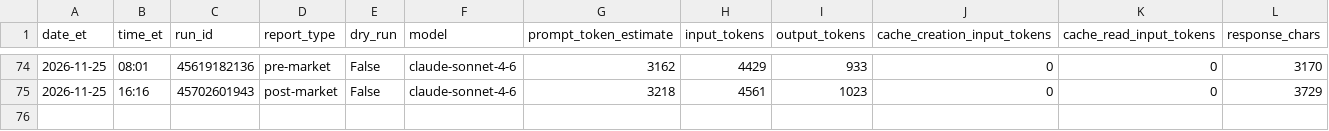
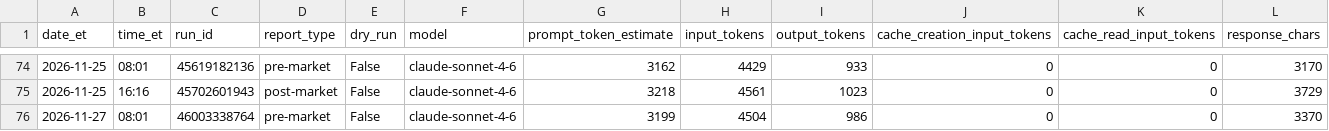
Before and after one commit to davidm00/discord-finance-bot, a CSV file: data/claude_usage.csv, drawn as a sheet; only a part is shown, gaps mark what is left out; rows hold the shown columns only; the diff names each change by its address in the sheet, - before the commit and + after, or states it on an @@ line.

```diff
--- a/data/claude_usage.csv
+++ b/data/claude_usage.csv
+row 76: 2026-11-27 | 08:01 | 46003338764 | pre-market | False | claude-sonnet-4-6 | 3199 | 4504 | 986 | 0 | 0 | 3370
```
Also changed, not shown: data/paper_portfolio/forward/orders.csv, data/paper_portfolio/forward/snapshots.csv, 3 other files.
